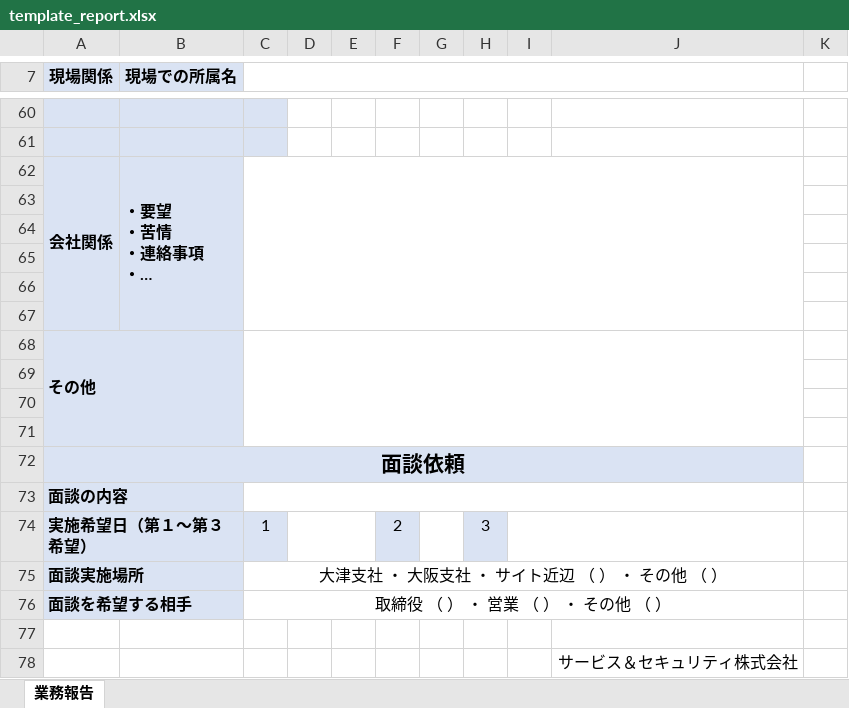
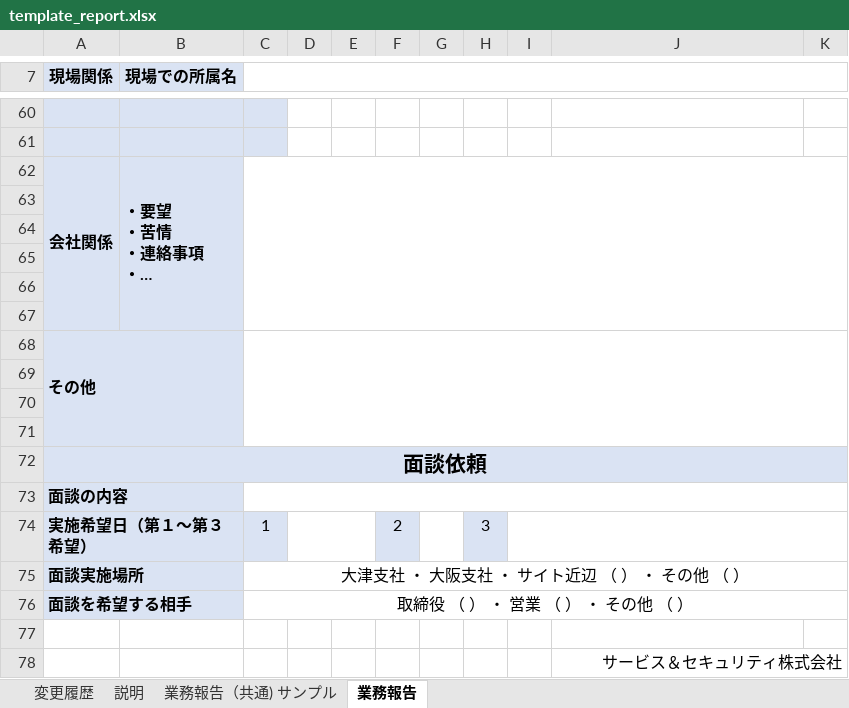
Before and after one commit to takuhokago/monthly-report-api, an Excel workbook: src/main/resources/template_report.xlsx, sheet 業務報告, drawn as a sheet; only a part is shown, gaps mark what is left out; long unchanged cells end in …; values as stored, in another font and other column widths than the file's, no borders; charts and pictures not drawn; the diff covers the shown part only; the diff names each change by its address in the sheet, - before the commit and + after, or states it on an @@ line.

```diff
--- a/src/main/resources/template_report.xlsx (sheet 業務報告)
+++ b/src/main/resources/template_report.xlsx (sheet 業務報告)
+sheet tab: 変更履歴
+sheet tab: 説明
+sheet tab: 業務報告（共通) サンプル
-C7:J7 merged
+C7:K7 merged
-C62:J67 merged
+C62:K67 merged
-C68:J71 merged
+C68:K71 merged
-A72:J72 merged
+A72:K72 merged
-K72 fill: none
+K72 fill: #DAE3F3
-C73:J73 merged
+C73:K73 merged
-I74:J74 merged
+I74:K74 merged
-C75:J75 merged
+C75:K75 merged
-C76:J76 merged
+C76:K76 merged
+J78:K78 merged
```
Also changed, not shown: 1 edited cell, cell formats and merged cells elsewhere in this sheet, charts or pictures, 4 other files.
